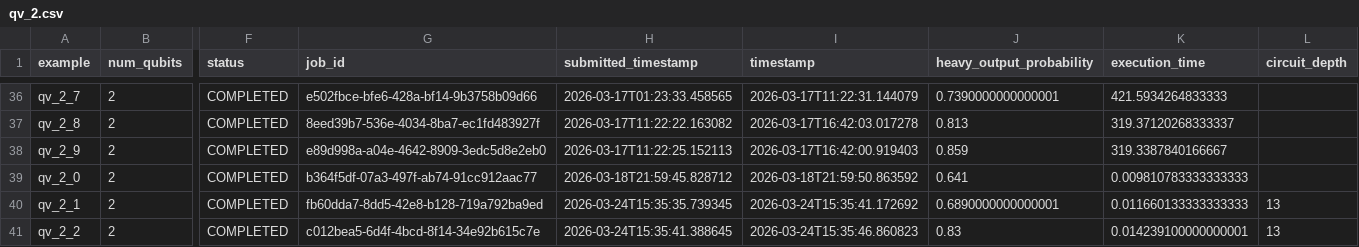
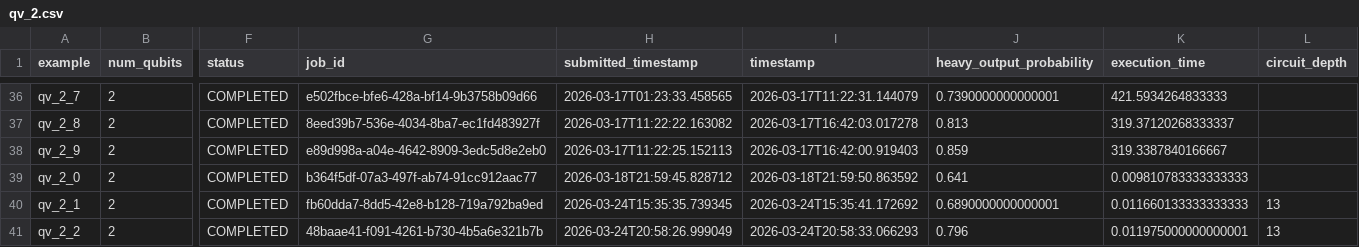
Before and after one commit to Classiq/classiq-library, a CSV file: benchmarking/protocols/results/quantum_volume/qv_2.csv, drawn as a sheet; only a part is shown, gaps mark what is left out; the diff names each change by its address in the sheet, - before the commit and + after, or states it on an @@ line.

```diff
--- a/benchmarking/protocols/results/quantum_volume/qv_2.csv
+++ b/benchmarking/protocols/results/quantum_volume/qv_2.csv
-G41 (job_id): c012bea5-6d4f-4bcd-8f14-34e92b615c7e
+G41 (job_id): 48baae41-f091-4261-b730-4b5a6e321b7b
-H41 (submitted_timestamp): 2026-03-24T15:35:41.388645
+H41 (submitted_timestamp): 2026-03-24T20:58:26.999049
-I41 (timestamp): 2026-03-24T15:35:46.860823
+I41 (timestamp): 2026-03-24T20:58:33.066293
-J41 (heavy_output_probability): 0.83
+J41 (heavy_output_probability): 0.796
-K41 (execution_time): 0.014239100000000001
+K41 (execution_time): 0.011975000000000001
```
Also changed, not shown: benchmarking/benchmarks/data/adder4.csv, benchmarking/report/data/10_adder_004.csv, 34 other files.
